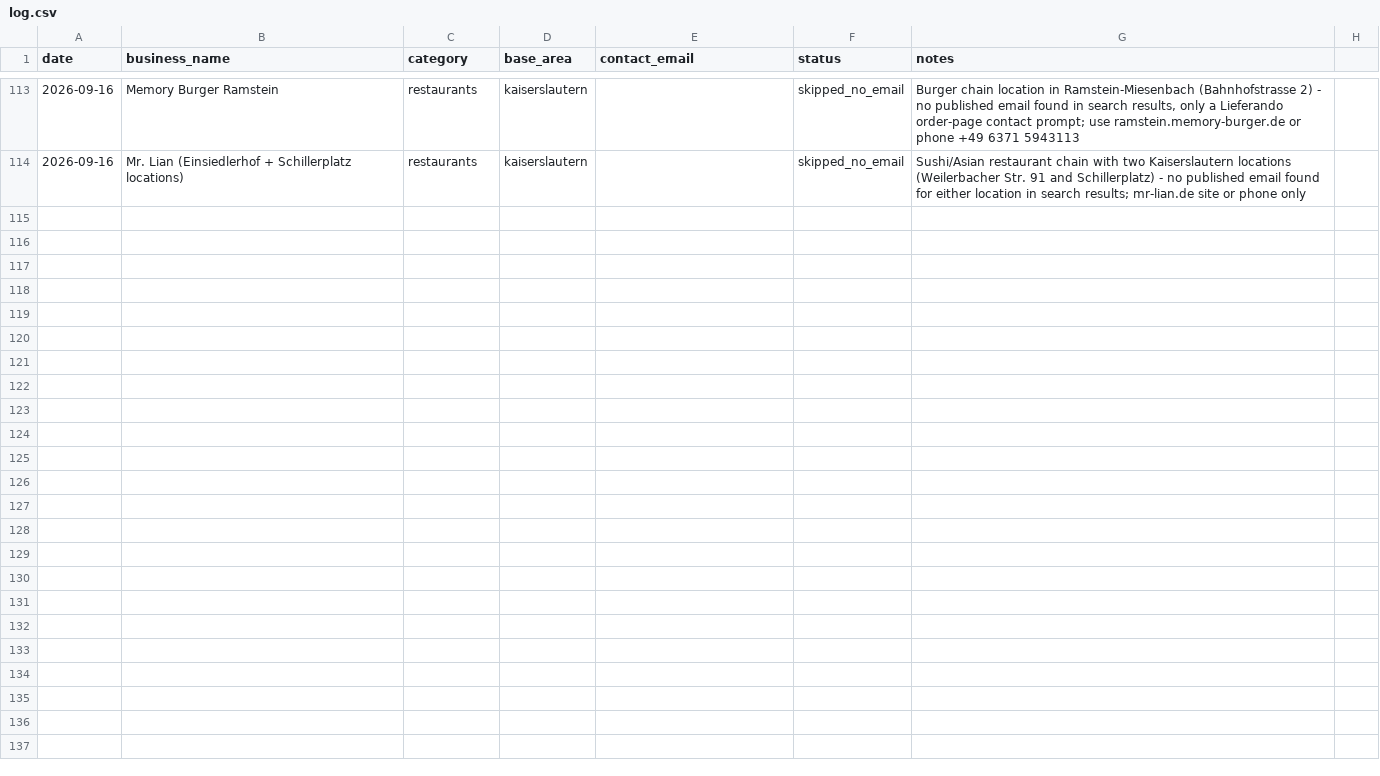
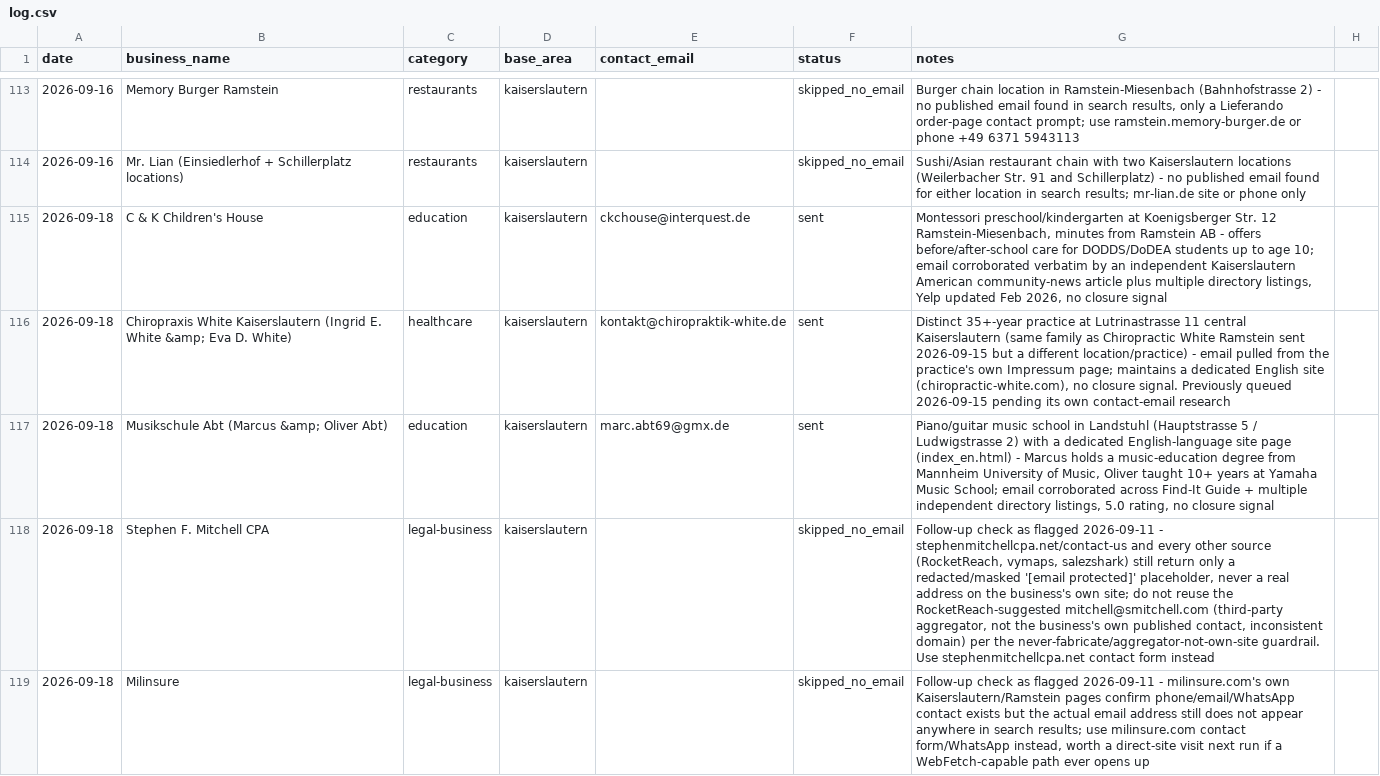
Before and after one commit to TerryL1971/European-Living-Astro, a CSV file: outreach/log.csv, drawn as a sheet; only a part is shown, gaps mark what is left out; the diff names each change by its address in the sheet, - before the commit and + after, or states it on an @@ line.

```diff
--- a/outreach/log.csv
+++ b/outreach/log.csv
+row 115: 2026-09-18 | C & K Children's House | education | kaiserslautern | ckchouse@interquest.de | sent | Montessori preschool/kindergarten at Koenigsberger Str. 12 Ramstein-Miesenbach, minutes from Ramstein AB - offers before/after-school care for DODDS/DoDEA students up to age 10; email corroborated verbatim by an independent Kaiserslautern American community-news article plus multiple directory listings, Yelp updated Feb 2026, no closure signal
+row 116: 2026-09-18 | Chiropraxis White Kaiserslautern (Ingrid E. White &amp; Eva D. White) | healthcare | kaiserslautern | kontakt@chiropraktik-white.de | sent | Distinct 35+-year practice at Lutrinastrasse 11 central Kaiserslautern (same family as Chiropractic White Ramstein sent 2026-09-15 but a different location/practice) - email pulled from the practice's own Impressum page; maintains a dedicated English site (chiropractic-white.com), no closure signal. Previously queued 2026-09-15 pending its own contact-email research
+row 117: 2026-09-18 | Musikschule Abt (Marcus &amp; Oliver Abt) | education | kaiserslautern | marc.abt69@gmx.de | sent | Piano/guitar music school in Landstuhl (Hauptstrasse 5 / Ludwigstrasse 2) with a dedicated English-language site page (index_en.html) - Marcus holds a music-education degree from Mannheim University of Music, Oliver taught 10+ years at Yamaha Music School; email corroborated across Find-It Guide + multiple independent directory listings, 5.0 rating, no closure signal
+row 118: 2026-09-18 | Stephen F. Mitchell CPA | legal-business | kaiserslautern |  | skipped_no_email | Follow-up check as flagged 2026-09-11 - stephenmitchellcpa.net/contact-us and every other source (RocketReach, vymaps, salezshark) still return only a redacted/masked '[email protected]' placeholder, never a real address on the business's own site; do not reuse the RocketReach-suggested mitchell@smitchell.com (third-party aggregator, not the business's own published contact, inconsistent domain) per the never-fabricate/aggregator-not-own-site guardrail. Use stephenmitchellcpa.net contact form instead
+row 119: 2026-09-18 | Milinsure | legal-business | kaiserslautern |  | skipped_no_email | Follow-up check as flagged 2026-09-11 - milinsure.com's own Kaiserslautern/Ramstein pages confirm phone/email/WhatsApp contact exists but the actual email address still does not appear anywhere in search results; use milinsure.com contact form/WhatsApp instead, worth a direct-site visit next run if a WebFetch-capable path ever opens up
```
Also changed, not shown: 1 other file.
